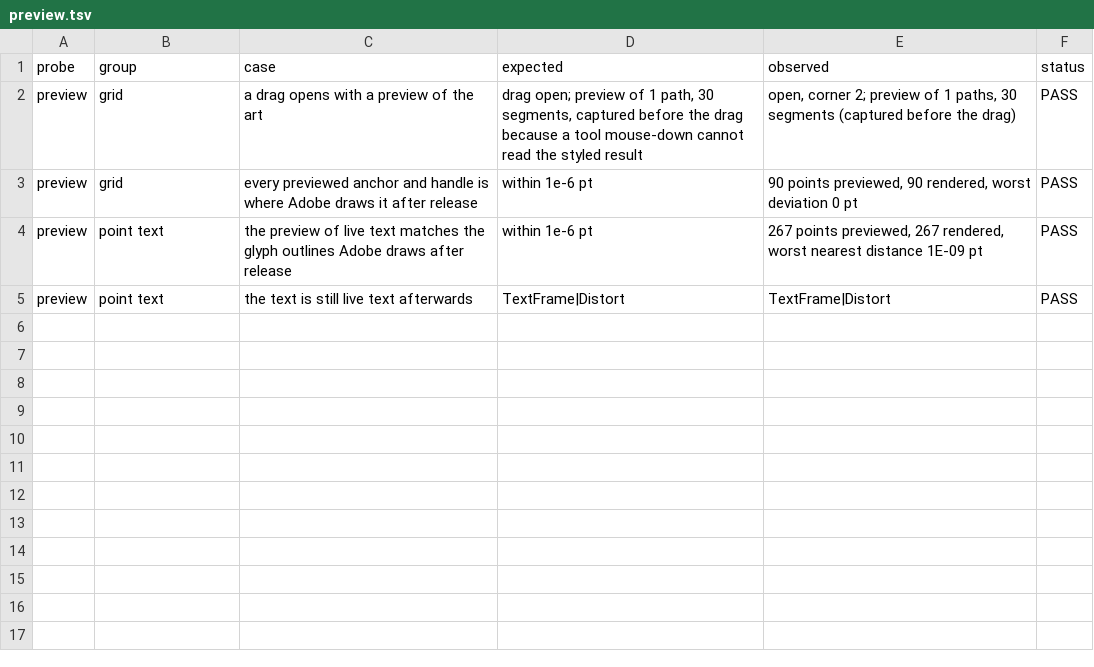
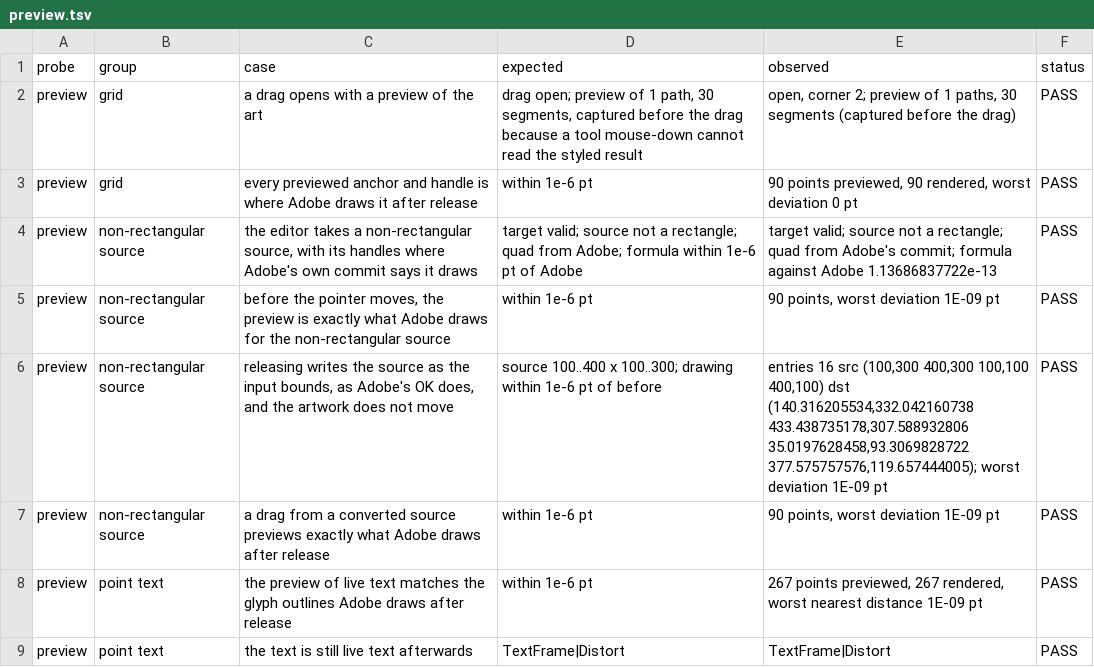
Before and after one commit to VulpesNexus/freedistortplus, a TSV file: docs/evidence/preview.tsv, drawn as a sheet; the diff names each change by its address in the sheet, - before the commit and + after, or states it on an @@ line.

Commit message:
Read non-rectangular sources the way Adobe's renderer does
Adobe's dialog only writes a rectangular source, and none of Illustrator's own
operations make another shape. A dictionary from another writer is read
through a frame (top-left, top-right h, bottom-left v) and per-corner offsets.
That reading fits 121 host cases at every drawn anchor and handle. Adobe's own
commit converts such a source to a rectangle without changing the drawing.

The editor now edits these effects instead of declining them. Handles go
where Adobe's commit says it draws, the formula is checked against that, and
the first drag writes the rectangle Adobe's OK would. A frame with no width
or height is still declined. The matrix gains status kinds: verified, safe
refusal, design limit, not representable, not built, untested.

```diff
--- a/docs/evidence/preview.tsv
+++ b/docs/evidence/preview.tsv
+row 4: preview | non-rectangular source | the editor takes a non-rectangular source, with its handles where Adobe's own commit says it draws | target valid; source not a rectangle; quad from Adobe; formula within 1e-6 pt of Adobe | target valid; source not a rectangle; quad from Adobe's commit; formula against Adobe 1.13686837722e-13 | PASS
+row 5: preview | non-rectangular source | before the pointer moves, the preview is exactly what Adobe draws for the non-rectangular source | within 1e-6 pt | 90 points, worst deviation 1E-09 pt | PASS
+row 6: preview | non-rectangular source | releasing writes the source as the input bounds, as Adobe's OK does, and the artwork does not move | source 100..400 x 100..300; drawing within 1e-6 pt of before | entries 16 src (100,300 400,300 100,100 400,100) dst (140.316205534,332.042160738 433.438735178,307.588932806 35.0197628458,93.3069828722 377.575757576,119.657444005); worst deviation 1E-09 pt | PASS
+row 7: preview | non-rectangular source | a drag from a converted source previews exactly what Adobe draws after release | within 1e-6 pt | 90 points, worst deviation 1E-09 pt | PASS
```
Also changed, not shown: docs/evidence/editor.tsv, 31 other files.
